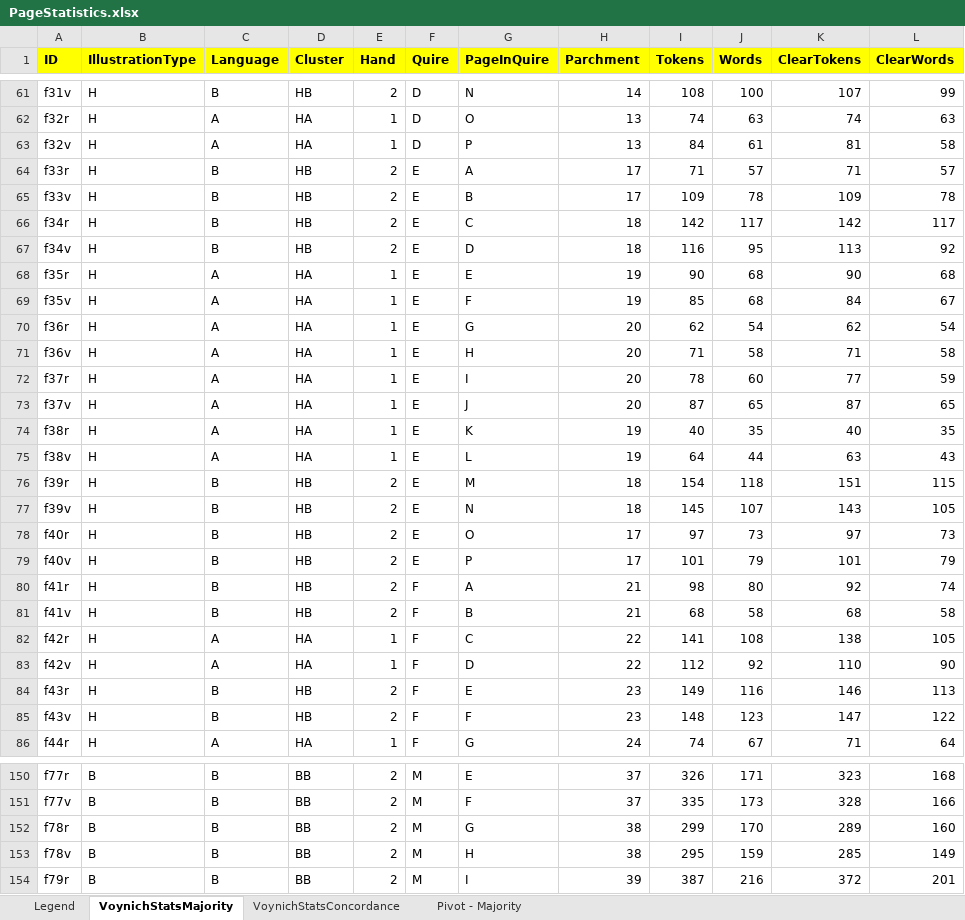
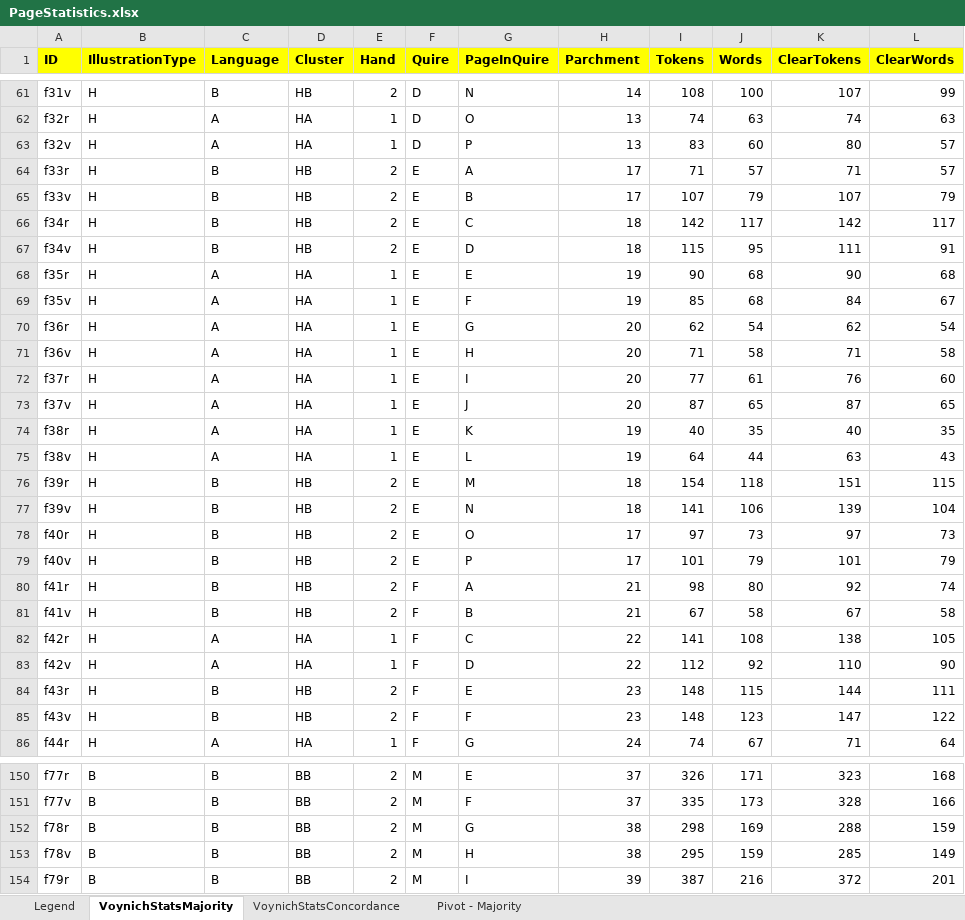
Before and after one commit to mzattera/v4j, an Excel workbook: resources/analysis/PageStatistics.xlsx, sheet VoynichStatsMajority, drawn as a sheet; only a part is shown, gaps mark what is left out; values as stored, in another font and other column widths than the file's, no borders; the diff covers the shown part only; the diff names each change by its address in the sheet, - before the commit and + after, or states it on an @@ line.

```diff
--- a/resources/analysis/PageStatistics.xlsx (sheet VoynichStatsMajority)
+++ b/resources/analysis/PageStatistics.xlsx (sheet VoynichStatsMajority)
-I63 (Tokens): 84
+I63 (Tokens): 83
-J63 (Words): 61
+J63 (Words): 60
-K63 (ClearTokens): 81
+K63 (ClearTokens): 80
-L63 (ClearWords): 58
+L63 (ClearWords): 57
-I65 (Tokens): 109
+I65 (Tokens): 107
-J65 (Words): 78
+J65 (Words): 79
-K65 (ClearTokens): 109
+K65 (ClearTokens): 107
-L65 (ClearWords): 78
+L65 (ClearWords): 79
-I67 (Tokens): 116
+I67 (Tokens): 115
-K67 (ClearTokens): 113
+K67 (ClearTokens): 111
-L67 (ClearWords): 92
+L67 (ClearWords): 91
-I72 (Tokens): 78
+I72 (Tokens): 77
-J72 (Words): 60
+J72 (Words): 61
-K72 (ClearTokens): 77
+K72 (ClearTokens): 76
-L72 (ClearWords): 59
+L72 (ClearWords): 60
-I77 (Tokens): 145
+I77 (Tokens): 141
-J77 (Words): 107
+J77 (Words): 106
-K77 (ClearTokens): 143
+K77 (ClearTokens): 139
-L77 (ClearWords): 105
+L77 (ClearWords): 104
-I81 (Tokens): 68
+I81 (Tokens): 67
-K81 (ClearTokens): 68
+K81 (ClearTokens): 67
-I84 (Tokens): 149
+I84 (Tokens): 148
-J84 (Words): 116
+J84 (Words): 115
-K84 (ClearTokens): 146
+K84 (ClearTokens): 144
-L84 (ClearWords): 113
+L84 (ClearWords): 111
-I152 (Tokens): 299
+I152 (Tokens): 298
-J152 (Words): 170
+J152 (Words): 169
-K152 (ClearTokens): 289
+K152 (ClearTokens): 288
-L152 (ClearWords): 160
+L152 (ClearWords): 159
```
Also changed, not shown: 64 edited cells elsewhere in this sheet, sheet VoynichStatsConcordance, sheet Pivot - Majority, 4 other files.
